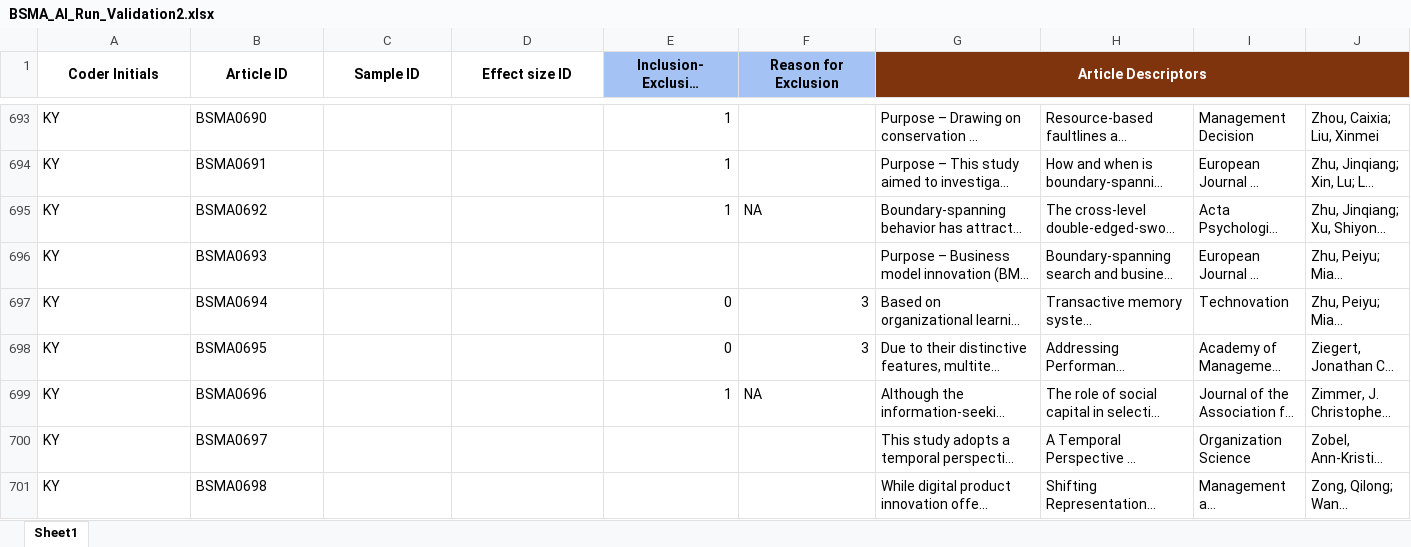
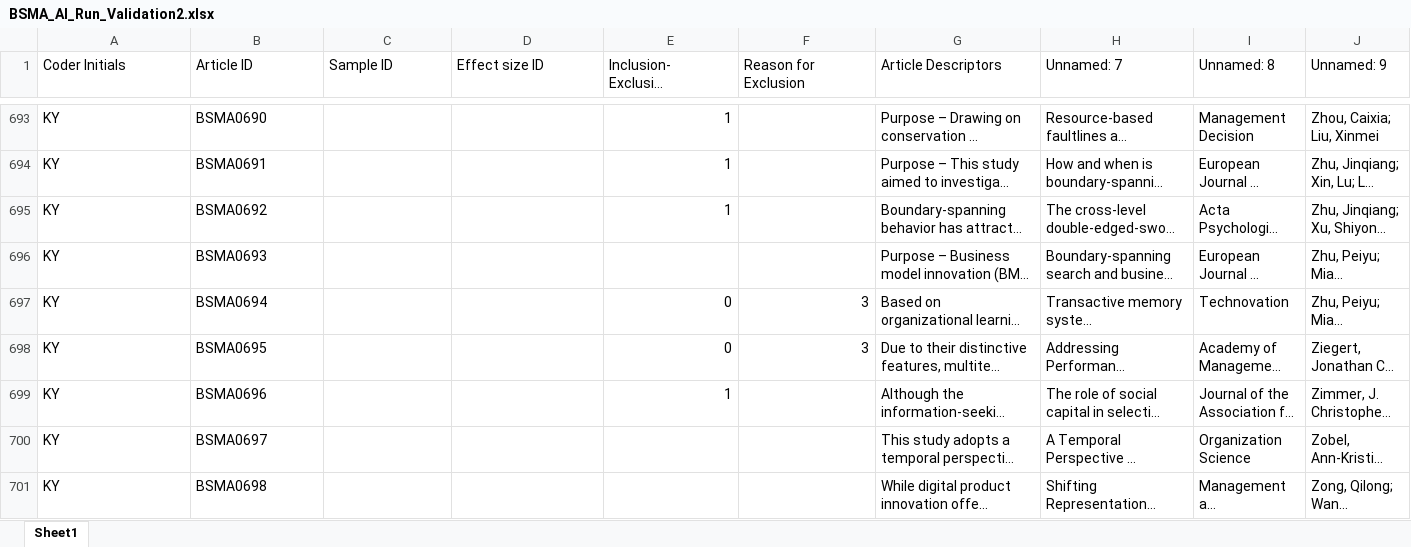
Before and after one commit to canadaofbin-netizen/BSMA_Summative, an Excel workbook: BSMA_AI_Run_Validation2.xlsx, sheet Sheet1, drawn as a sheet; only a part is shown, gaps mark what is left out; long unchanged cells end in …; values as stored, in another font and other column widths than the file's, no borders; the diff covers the shown part only; the diff names each change by its address in the sheet, - before the commit and + after, or states it on an @@ line.

```diff
--- a/BSMA_AI_Run_Validation2.xlsx (sheet Sheet1)
+++ b/BSMA_AI_Run_Validation2.xlsx (sheet Sheet1)
@@ A1:G1 bold: on → off, alignment: center → left @@
-A1:A3 merged
-B1:B3 merged
-C1:C3 merged
-D1:D3 merged
-E1:F1 fill: #A4C2F4
+E1:F1 fill: none
-E1:E3 merged
-F1:F3 merged
@@ G1 fill: #7F340D → none, text colour: #FFFFFF → black @@
-G1:P2 merged
-H1: (empty)
+H1: Unnamed: 7
-I1: (empty)
+I1: Unnamed: 8
-J1: (empty)
+J1: Unnamed: 9
-F695 (Reason for Exclusion): NA
+F695 (Reason for Exclusion): (empty)
-F699 (Reason for Exclusion): NA
+F699 (Reason for Exclusion): (empty)
```
Also changed, not shown: 47 edited cells and cell formats elsewhere in this sheet.
